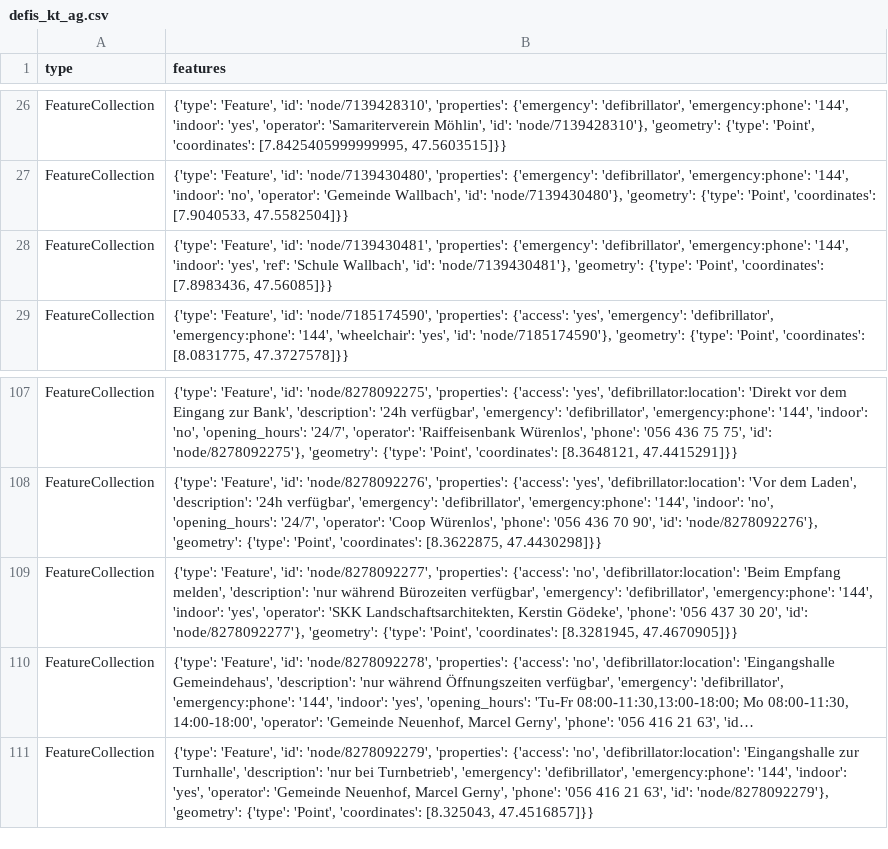
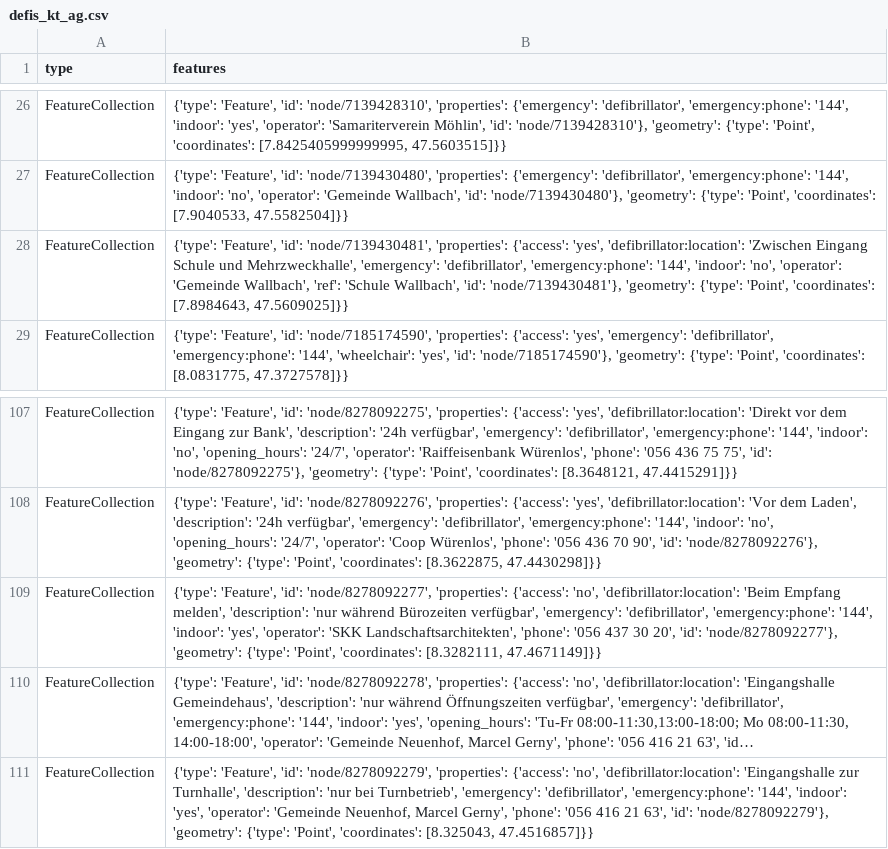
Before and after one commit to OpenBracketsCH/defi_data, a CSV file: data/csv/defis_kt_ag.csv, drawn as a sheet; only a part is shown, gaps mark what is left out; long unchanged cells end in …; the diff names each change by its address in the sheet, - before the commit and + after, or states it on an @@ line.

```diff
--- a/data/csv/defis_kt_ag.csv
+++ b/data/csv/defis_kt_ag.csv
-B28 (features): …'node/7139430481', 'properties': {'emergency': 'defibrillator', 'emergency:phone': '144', 'indoor': 'yes', 'ref': 'Schule Wallbach', 'id': 'node/7139430481'}, 'geometry': {'type': 'Point', 'coordinates': [7.8983436, 47.56085]}}
+B28 (features): …'node/7139430481', 'properties': {'access': 'yes', 'defibrillator:location': 'Zwischen Eingang Schule und Mehrzweckhalle', 'emergency': 'defibrillator', 'emergency:phone': '144', 'indoor': 'no', 'operator': 'Gemeinde Wallbach', 'ref': 'Schule Wallbach', 'id': 'node/7139430481'}, 'geometry': {'type': 'Point', 'coordinates': [7.8984643, 47.5609025]}}
-B109 (features): …'operator': 'SKK Landschaftsarchitekten, Kerstin Gödeke', 'phone': '056 437 30 20', 'id': 'node/8278092277'}, 'geometry': {'type': 'Point', 'coordinates': [8.3281945, 47.4670905]}}
+B109 (features): …'operator': 'SKK Landschaftsarchitekten', 'phone': '056 437 30 20', 'id': 'node/8278092277'}, 'geometry': {'type': 'Point', 'coordinates': [8.3282111, 47.4671149]}}
```
Also changed, not shown: data/csv/defis_kt_zh.csv, 3 other files.
